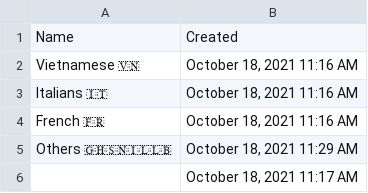
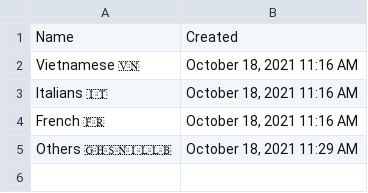
Before and after one commit to mahikappa/paris_restaurants, a CSV file: Export-617a8f59-287f-4da8-9c2d-d95a7be9cc7d/Restaurants in Paris 🥘🥗 0980a68f205b44939bfbe2cc34848bf4.csv, drawn as a sheet.

Commit message:
Update Restaurants in Paris 🥘🥗 0980a68f205b44939bfbe2cc34848bf4.csv

```diff
--- a/Export-617a8f59-287f-4da8-9c2d-d95a7be9cc7d/Restaurants in Paris 🥘🥗 0980a68f205b44939bfbe2cc34848bf4.csv
+++ b/Export-617a8f59-287f-4da8-9c2d-d95a7be9cc7d/Restaurants in Paris 🥘🥗 0980a68f205b44939bfbe2cc34848bf4.csv
@@ -5,2 +5 @@ French 🇫🇷,"October 18, 2021 11:16 AM"
 Others 🇬🇭🇸🇳🇮🇱🇱🇧,"October 18, 2021 11:29 AM"
-,"October 18, 2021 11:17 AM"
```
